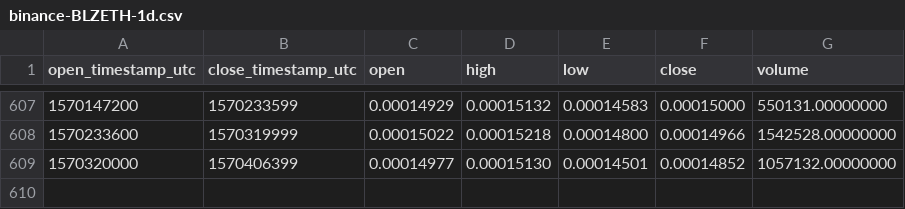
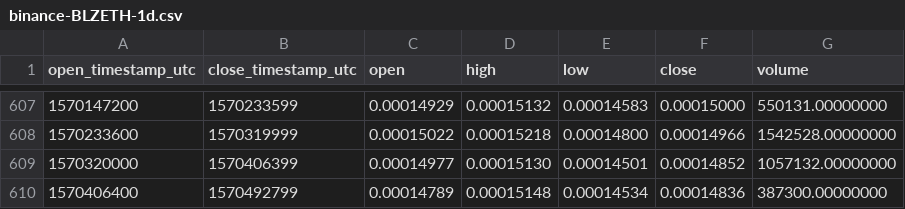
Before and after one commit to cryptobigbro/binance-BLZETH, a CSV file: binance-BLZETH-1d.csv, drawn as a sheet; only a part is shown, gaps mark what is left out; the diff names each change by its address in the sheet, - before the commit and + after, or states it on an @@ line.

Commit message:
Update OHLCV data.

```diff
--- a/binance-BLZETH-1d.csv
+++ b/binance-BLZETH-1d.csv
+row 610: 1570406400 | 1570492799 | 0.00014789 | 0.00015148 | 0.00014534 | 0.00014836 | 387300.00000000
```
Also changed, not shown: 1 other file.
